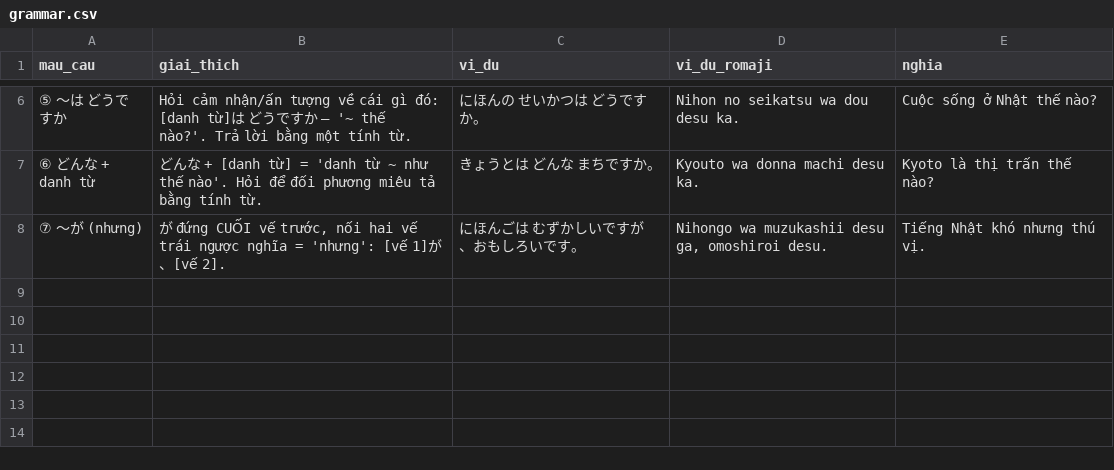
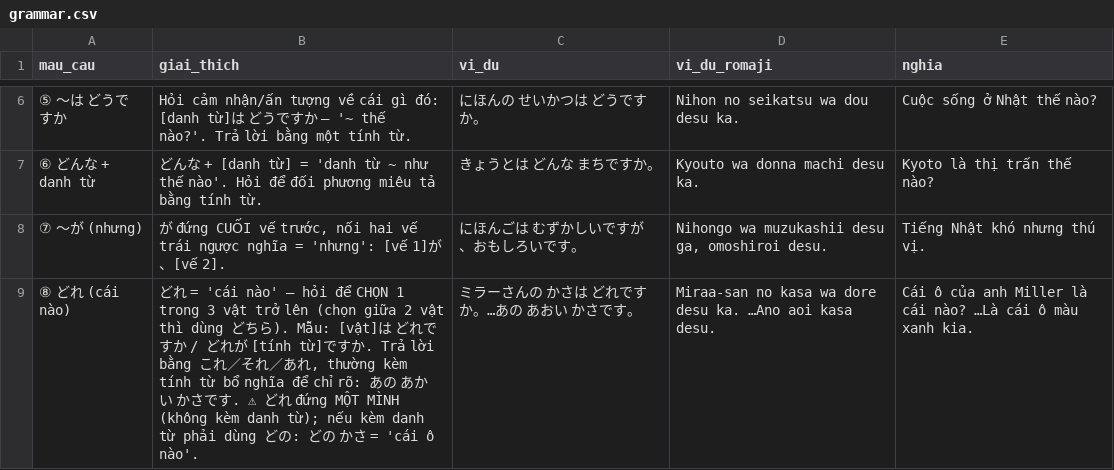
Before and after one commit to khoans/learn-japanese, a CSV file: data/lessons/csv/N5/lesson-08/grammar.csv, drawn as a sheet; only a part is shown, gaps mark what is left out; the diff names each change by its address in the sheet, - before the commit and + after, or states it on an @@ line.

```diff
--- a/data/lessons/csv/N5/lesson-08/grammar.csv
+++ b/data/lessons/csv/N5/lesson-08/grammar.csv
+row 9: ⑧ どれ (cái nào) | どれ = 'cái nào' — hỏi để CHỌN 1 trong 3 vật trở lên (chọn giữa 2 vật thì dùng どちら). Mẫu: [vật]は どれですか / どれが [tính từ]ですか. Trả lời bằng これ／それ／あれ, thường kèm tính từ bổ nghĩa để chỉ rõ: あの あかい かさです. ⚠ どれ đứng MỘT MÌNH (không kèm danh từ); nếu kèm danh từ phải dùng どの: どの かさ = 'cái ô nào'. | ミラーさんの かさは どれですか。…あの あおい かさです。 | Miraa-san no kasa wa dore desu ka. …Ano aoi kasa desu. | Cái ô của anh Miller là cái nào? …Là cái ô màu xanh kia.
```
Also changed, not shown: data/lessons/csv/N5/lesson-08/sentences.csv, 2 other files.
